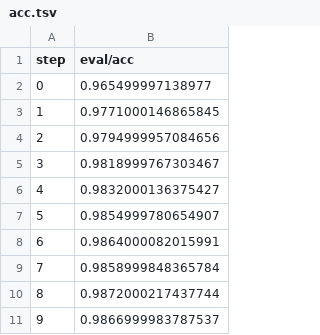
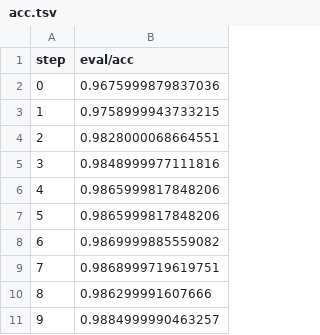
Before and after one commit to krushna2500/ete_deployment, a TSV file: dvclive/plots/metrics/eval/acc.tsv, drawn as a sheet.

```diff
--- a/dvclive/plots/metrics/eval/acc.tsv
+++ b/dvclive/plots/metrics/eval/acc.tsv
@@ -1,11 +1,11 @@
 step	eval/acc
-0	0.965499997138977
-1	0.9771000146865845
-2	0.9794999957084656
-3	0.9818999767303467
-4	0.9832000136375427
-5	0.9854999780654907
-6	0.9864000082015991
-7	0.9858999848365784
-8	0.9872000217437744
-9	0.9866999983787537
+0	0.9675999879837036
+1	0.9758999943733215
+2	0.9828000068664551
+3	0.9848999977111816
+4	0.9865999817848206
+5	0.9865999817848206
+6	0.9869999885559082
+7	0.9868999719619751
+8	0.986299991607666
+9	0.9884999990463257
```
Also changed, not shown: dvclive/plots/metrics/eval/loss.tsv, dvclive/plots/metrics/train/acc.tsv, 10 other files.
